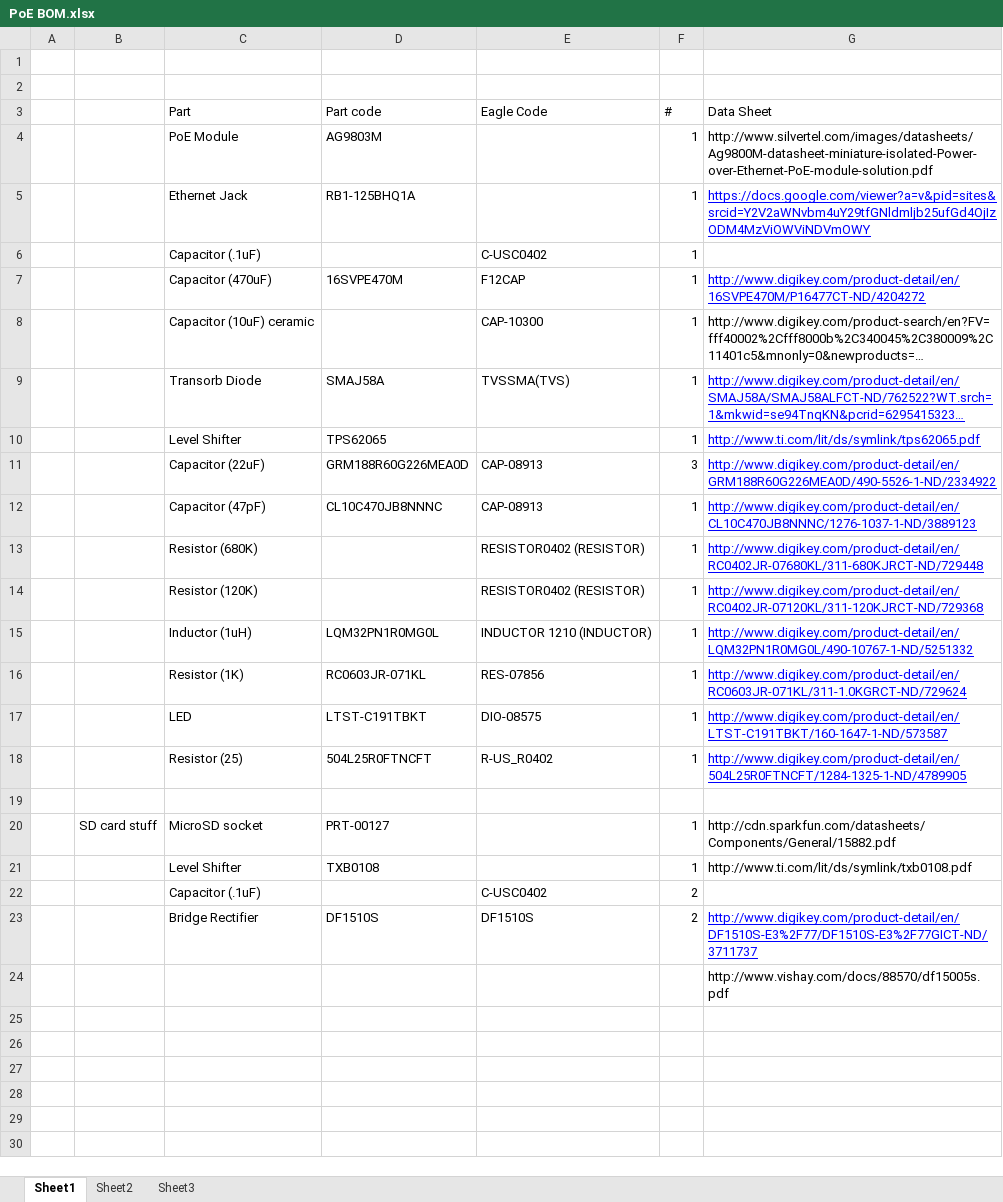
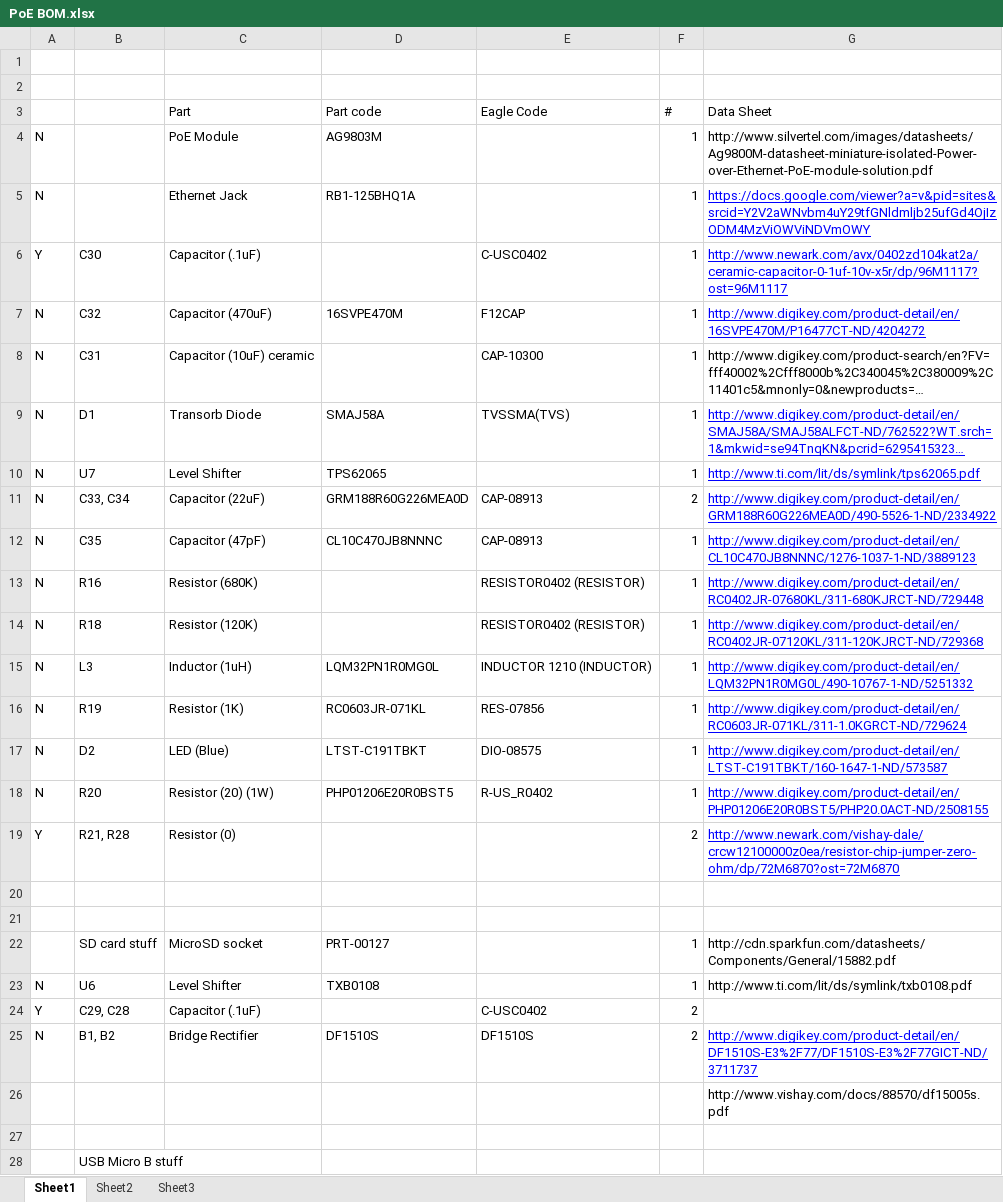
Before and after one commit to LGSInnovations/Edison-Ethernet, an Excel workbook: Hardware/v2/PoE BOM.xlsx, sheet Sheet1, drawn as a sheet; only a part is shown; long unchanged cells end in …; values as stored, in another font and other column widths than the file's, no borders; addresses are those after the commit; the diff covers the shown part only; the diff names each change by its address in the sheet, - before the commit and + after, or states it on an @@ line.

Commit message:
PoE Board completed. Added Micro USB to schematic and board

```diff
--- a/Hardware/v2/PoE BOM.xlsx (sheet Sheet1)
+++ b/Hardware/v2/PoE BOM.xlsx (sheet Sheet1)
-A4:A5: (empty)
+A4:A5: N
-A6: (empty)
+A6: Y
-B6: (empty)
+B6: C30
-G6 (Data Sheet): (empty)
+G6 (Data Sheet): http://www.newark.com/avx/0402zd104kat2a/ceramic-capacitor-0-1uf-10v-x5r/dp/96M1117?ost=96M1117
-A7:A17: (empty)
+A7:A17: N
-B7: (empty)
+B7: C32
-B8: (empty)
+B8: C31
-B9: (empty)
+B9: D1
-B10: (empty)
+B10: U7
-B11: (empty)
+B11: C33, C34
-F11 (#): 3
+F11 (#): 2
-B12: (empty)
+B12: C35
-B13: (empty)
+B13: R16
-B14: (empty)
+B14: R18
-B15: (empty)
+B15: L3
-B16: (empty)
+B16: R19
-B17: (empty)
+B17: D2
-C17 (Part): LED
+C17 (Part): LED (Blue)
+row 18: N | R20 | Resistor (20) (1W) | PHP01206E20R0BST5 | R-US_R0402 | 1 | http://www.digikey.com/product-detail/en/PHP01206E20R0BST5/PHP20.0ACT-ND/2508155
+row 19: Y | R21, R28 | Resistor (0) |  |  | 2 | http://www.newark.com/vishay-dale/crcw12100000z0ea/resistor-chip-jumper-zero-ohm/dp/72M6870?ost=72M6870
-row 20:  |  | Resistor (25) | 504L25R0FTNCFT | R-US_R0402 | 1 | http://www.digikey.com/product-detail/en/504L25R0FTNCFT/1284-1325-1-ND/4789905
+row 20: (empty)
-A23: (empty)
+A23: N
-B23: (empty)
+B23: U6
-A24: (empty)
+A24: Y
-B24: (empty)
+B24: C29, C28
-A25: (empty)
+A25: N
-B25: (empty)
+B25: B1, B2
+row 27: (empty)
+row 28:  | USB Micro B stuff
```
Also changed, not shown: 9 added rows elsewhere in this sheet, 3 other files.
